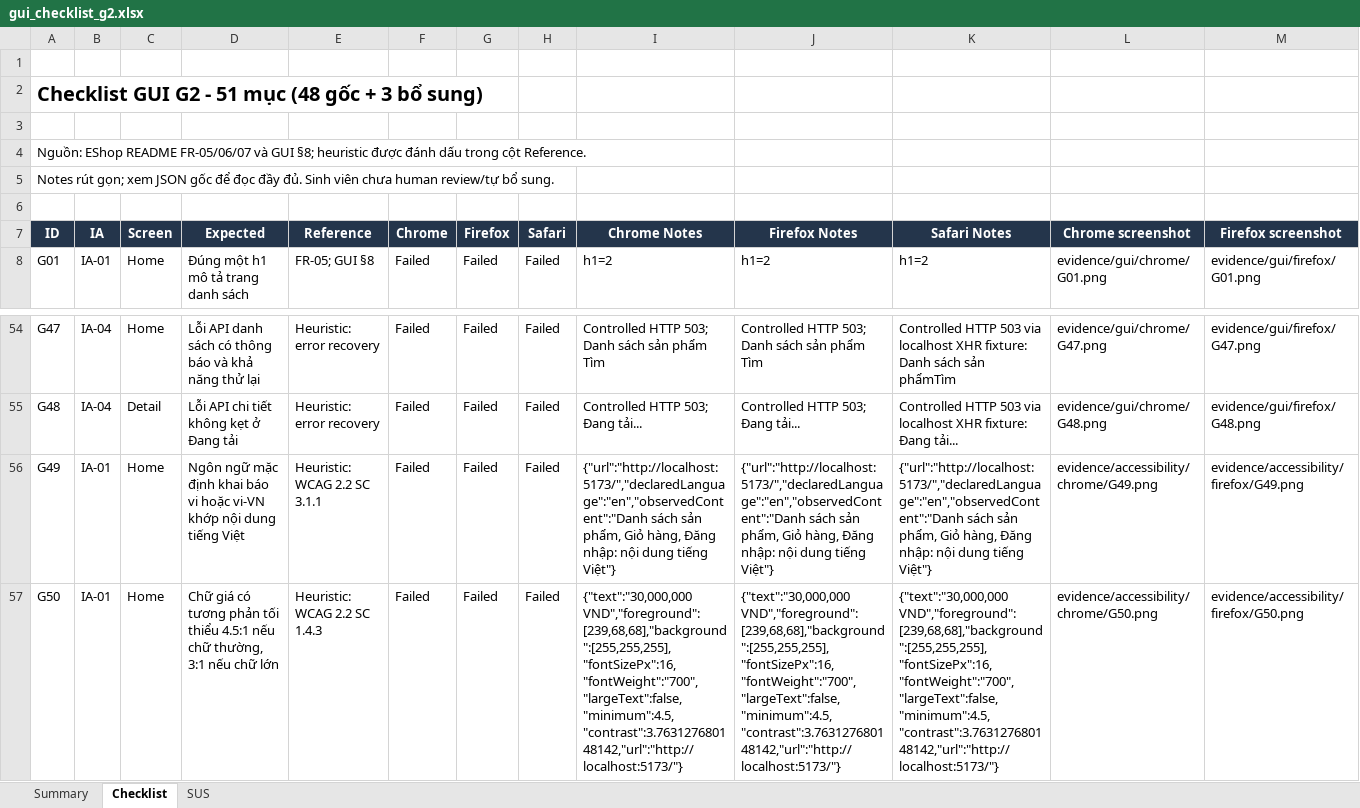
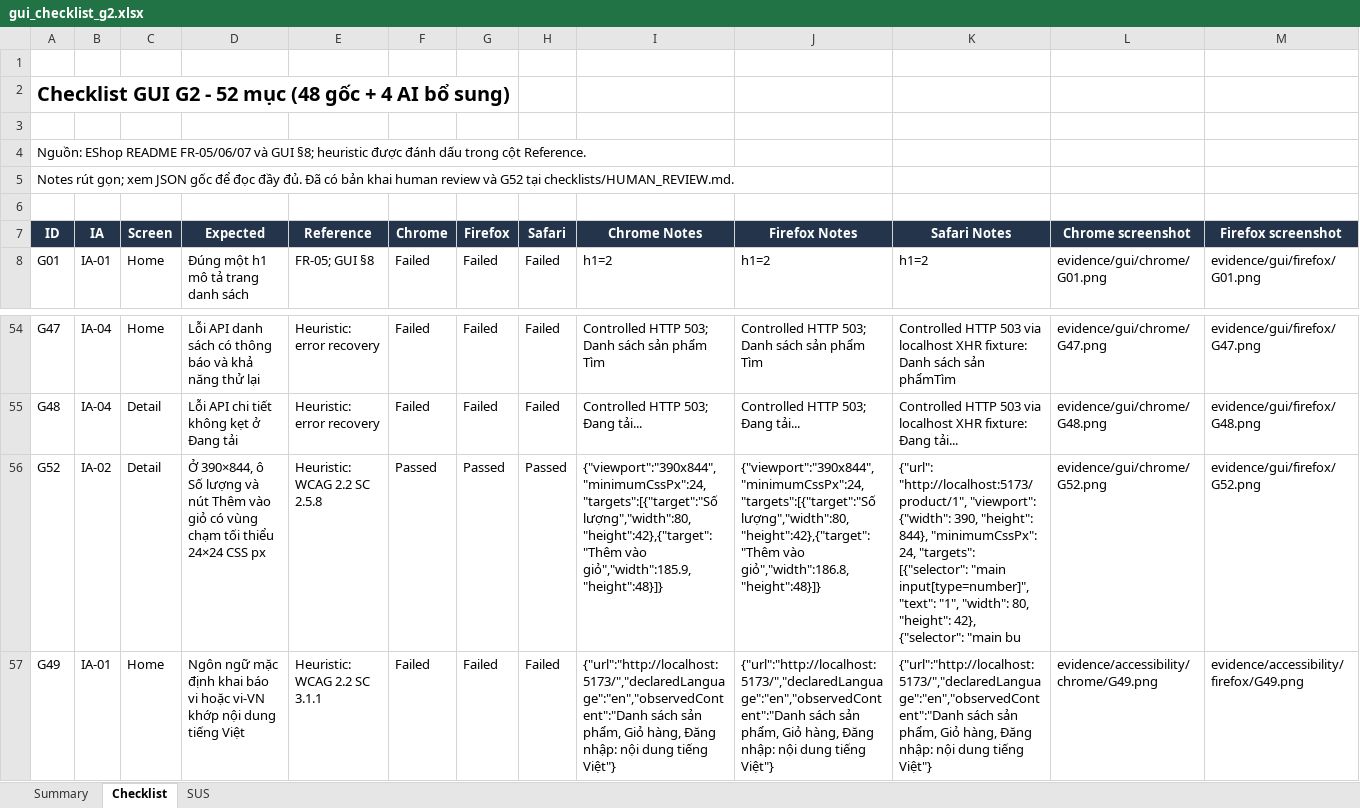
Before and after one commit to NgBaoAnn/hw03-gui-usability, an Excel workbook: checklists/gui_checklist_g2.xlsx, sheet Checklist, drawn as a sheet; only a part is shown, gaps mark what is left out; the shorter side is filled out with more unchanged rows; values as stored, in another font and other column widths than the file's, no borders; conditional formats and table styles not drawn; rows hold the shown columns only; the diff names each change by its address in the sheet, - before the commit and + after, or states it on an @@ line.

```diff
--- a/checklists/gui_checklist_g2.xlsx (sheet Checklist)
+++ b/checklists/gui_checklist_g2.xlsx (sheet Checklist)
-A2 (ID): …G2 - 51 mục (48 gốc + 3 bổ sung)
+A2 (ID): …G2 - 52 mục (48 gốc + 4 AI bổ sung)
-A5 (ID): …đầy đủ. Sinh viên chưa human review/tự bổ sung.
+A5 (ID): …đầy đủ. Đã có bản khai human review và G52 tại checklists/HUMAN_REVIEW.md.
+row 56: G52 | IA-02 | Detail | Ở 390×844, ô Số lượng và nút Thêm vào giỏ có vùng chạm tối thiểu 24×24 CSS px | Heuristic: WCAG 2.2 SC 2.5.8 | Passed | Passed | Passed | {"viewport":"390x844","minimumCssPx":24,"targets":[{"target":"Số lượng","width":80,"height":42},{"target":"Thêm vào giỏ","width":185.9,"height":48}]} | {"viewport":"390x844","minimumCssPx":24,"targets":[{"target":"Số lượng","width":80,"height":42},{"target":"Thêm vào giỏ","width":186.8,"height":48}]} | {"url": "http://localhost:5173/product/1", "viewport": {"width": 390, "height": 844}, "minimumCssPx": 24, "targets": [{"selector": "main input[type=number]", "text": "1", "width": 80, "height": 42}, {"selector": "main bu | evidence/gui/chrome/G52.png | evidence/gui/firefox/G52.png
```
Also changed, not shown: sheet Summary, formulas that keep their value, 25 other files.
